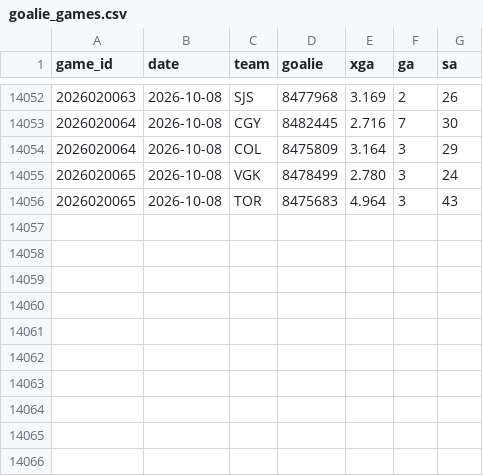
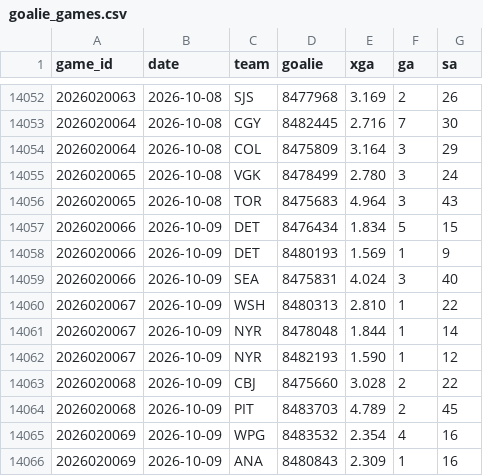
Before and after one commit to src16h/nfl-model, a CSV file: data/nhl/goalie_games.csv, drawn as a sheet; only a part is shown, gaps mark what is left out; the diff names each change by its address in the sheet, - before the commit and + after, or states it on an @@ line.

```diff
--- a/data/nhl/goalie_games.csv
+++ b/data/nhl/goalie_games.csv
+row 14057: 2026020066 | 2026-10-09 | DET | 8476434 | 1.834 | 5 | 15
+row 14058: 2026020066 | 2026-10-09 | DET | 8480193 | 1.569 | 1 | 9
+row 14059: 2026020066 | 2026-10-09 | SEA | 8475831 | 4.024 | 3 | 40
+row 14060: 2026020067 | 2026-10-09 | WSH | 8480313 | 2.810 | 1 | 22
+row 14061: 2026020067 | 2026-10-09 | NYR | 8478048 | 1.844 | 1 | 14
+row 14062: 2026020067 | 2026-10-09 | NYR | 8482193 | 1.590 | 1 | 12
+row 14063: 2026020068 | 2026-10-09 | CBJ | 8475660 | 3.028 | 2 | 22
+row 14064: 2026020068 | 2026-10-09 | PIT | 8483703 | 4.789 | 2 | 45
+row 14065: 2026020069 | 2026-10-09 | WPG | 8483532 | 2.354 | 4 | 16
+row 14066: 2026020069 | 2026-10-09 | ANA | 8480843 | 2.309 | 1 | 16
```
Also changed, not shown: data/nhl/games.csv, 7 other files.
